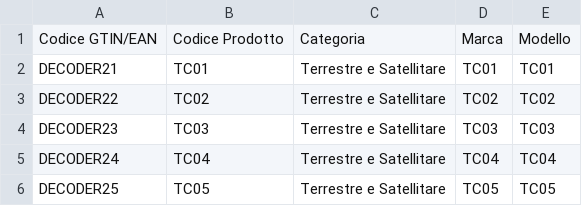
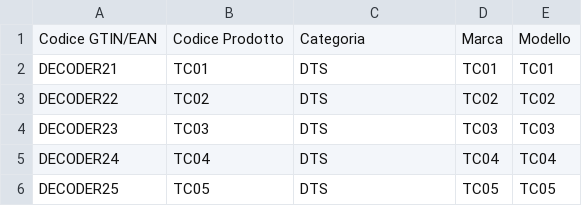
Before and after one commit to pagopa/idpay-asset-register-backend, a CSV file: postman/file/valid/terrestre_e_satellitare.csv, drawn as a sheet.

```diff
--- a/postman/file/valid/terrestre_e_satellitare.csv
+++ b/postman/file/valid/terrestre_e_satellitare.csv
@@ -1,6 +1,6 @@
 Codice GTIN/EAN;Codice Prodotto;Categoria;Marca;Modello
-DECODER21;TC01;Terrestre e Satellitare;TC01;TC01
-DECODER22;TC02;Terrestre e Satellitare;TC02;TC02
-DECODER23;TC03;Terrestre e Satellitare;TC03;TC03
-DECODER24;TC04;Terrestre e Satellitare;TC04;TC04
-DECODER25;TC05;Terrestre e Satellitare;TC05;TC05
+DECODER21;TC01;DTS;TC01;TC01
+DECODER22;TC02;DTS;TC02;TC02
+DECODER23;TC03;DTS;TC03;TC03
+DECODER24;TC04;DTS;TC04;TC04
+DECODER25;TC05;DTS;TC05;TC05
```
Also changed, not shown: postman/file/valid/satellitare_ok.csv, postman/file/valid/terrestre_e_satellitare_via_cavo.csv, 6 other files.
